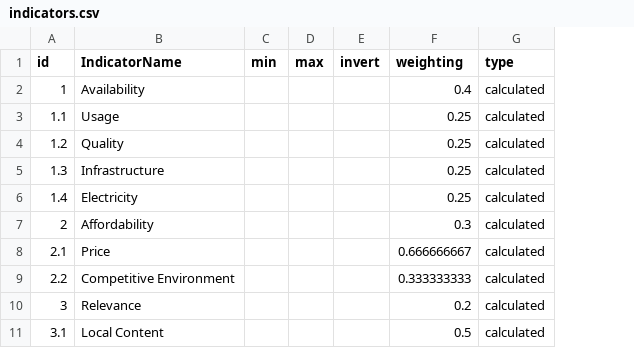
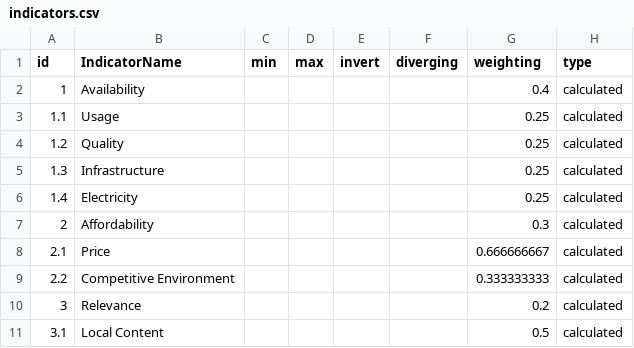
Before and after one commit to signal-noise/index-core, a CSV file: data/inclusiveinternet/indicators.csv, drawn as a sheet; only a part is shown; the diff names each change by its address in the sheet, - before the commit and + after, or states it on an @@ line.

Commit message:
Diverging indicators (#12)
* format diverging indicators for scoring using the normal system
* add a small dummy data set for testing
* docs
* add test of diverging indicator functionality
* version bump

```diff
--- a/data/inclusiveinternet/indicators.csv
+++ b/data/inclusiveinternet/indicators.csv
+column F (diverging), empty
```
Also changed, not shown: 8 other files.
